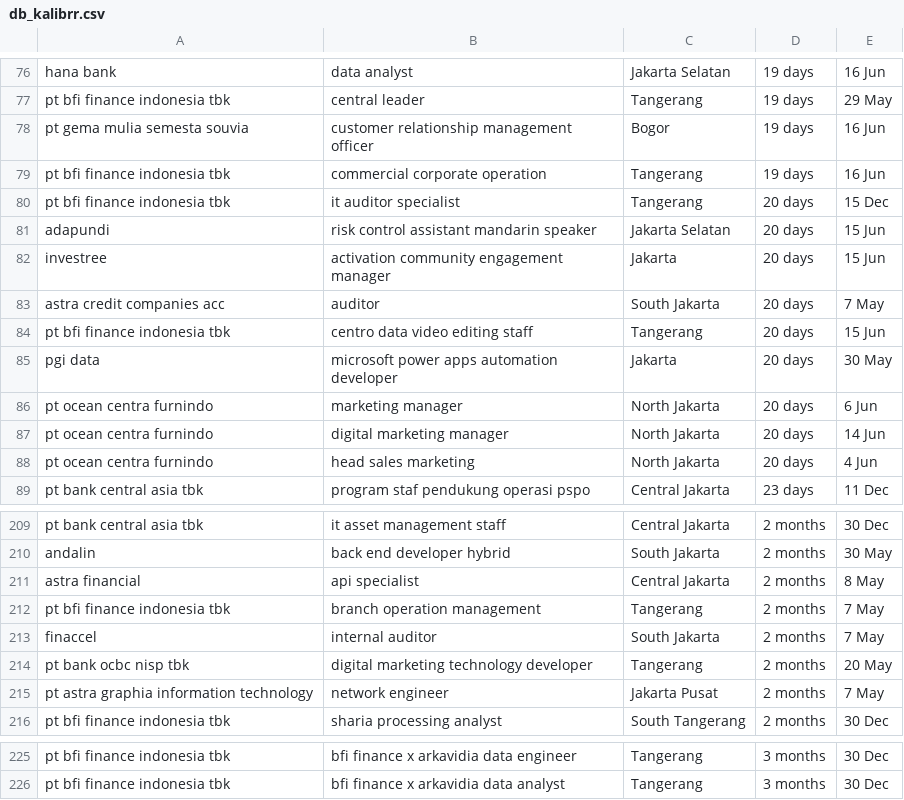
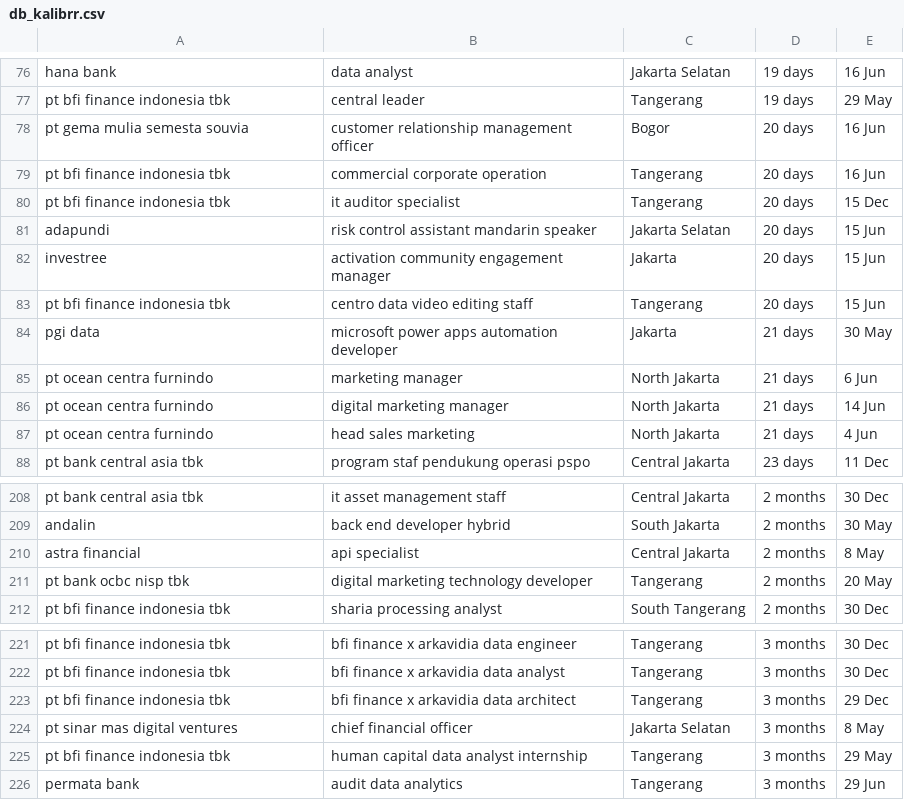
Before and after one commit to rusdipermana/webscrapping-id-kalibrr, a CSV file: db_kalibrr.csv, drawn as a sheet; only a part is shown, gaps mark what is left out; the diff covers the shown part only.

```diff
--- a/db_kalibrr.csv
+++ b/db_kalibrr.csv
@@ -77,4 +77,4 @@ hana bank,data analyst,Jakarta Selatan,19 days,16 Jun
 pt bfi finance indonesia tbk,central leader,Tangerang,19 days,29 May
-pt gema mulia semesta souvia,customer relationship management officer,Bogor,19 days,16 Jun
-pt bfi finance indonesia tbk,commercial corporate operation,Tangerang,19 days,16 Jun
+pt gema mulia semesta souvia,customer relationship management officer,Bogor,20 days,16 Jun
+pt bfi finance indonesia tbk,commercial corporate operation,Tangerang,20 days,16 Jun
 pt bfi finance indonesia tbk,it auditor specialist,Tangerang,20 days,15 Dec
@@ -82,8 +82,7 @@ adapundi,risk control assistant mandarin speaker,Jakarta Selatan,20 days,15 Jun
 investree,activation community engagement manager,Jakarta,20 days,15 Jun
-astra credit companies acc,auditor,South Jakarta,20 days,7 May
 pt bfi finance indonesia tbk,centro data video editing staff,Tangerang,20 days,15 Jun
-pgi data,microsoft power apps automation developer,Jakarta,20 days,30 May
-pt ocean centra furnindo,marketing manager,North Jakarta,20 days,6 Jun
-pt ocean centra furnindo,digital marketing manager,North Jakarta,20 days,14 Jun
-pt ocean centra furnindo,head sales marketing,North Jakarta,20 days,4 Jun
+pgi data,microsoft power apps automation developer,Jakarta,21 days,30 May
+pt ocean centra furnindo,marketing manager,North Jakarta,21 days,6 Jun
+pt ocean centra furnindo,digital marketing manager,North Jakarta,21 days,14 Jun
+pt ocean centra furnindo,head sales marketing,North Jakarta,21 days,4 Jun
 pt bank central asia tbk,program staf pendukung operasi pspo,Central Jakarta,23 days,11 Dec
@@ -211,6 +210,3 @@ andalin,back end developer hybrid,South Jakarta,2 months,30 May
 astra financial,api specialist,Central Jakarta,2 months,8 May
-pt bfi finance indonesia tbk,branch operation management,Tangerang,2 months,7 May
-finaccel,internal auditor,South Jakarta,2 months,7 May
 pt bank ocbc nisp tbk,digital marketing technology developer,Tangerang,2 months,20 May
-pt astra graphia information technology,network engineer,Jakarta Pusat,2 months,7 May
 pt bfi finance indonesia tbk,sharia processing analyst,South Tangerang,2 months,30 Dec
@@ -226 +222,5 @@ pt bfi finance indonesia tbk,bfi finance x arkavidia data engineer,Tangerang,3 m
 pt bfi finance indonesia tbk,bfi finance x arkavidia data analyst,Tangerang,3 months,30 Dec
+pt bfi finance indonesia tbk,bfi finance x arkavidia data architect,Tangerang,3 months,29 Dec
+pt sinar mas digital ventures,chief financial officer,Jakarta Selatan,3 months,8 May
+pt bfi finance indonesia tbk,human capital data analyst internship,Tangerang,3 months,29 May
+permata bank,audit data analytics,Tangerang,3 months,29 Jun
```
Also changed, not shown: 32 edited cells elsewhere in this file, 6 other files.
